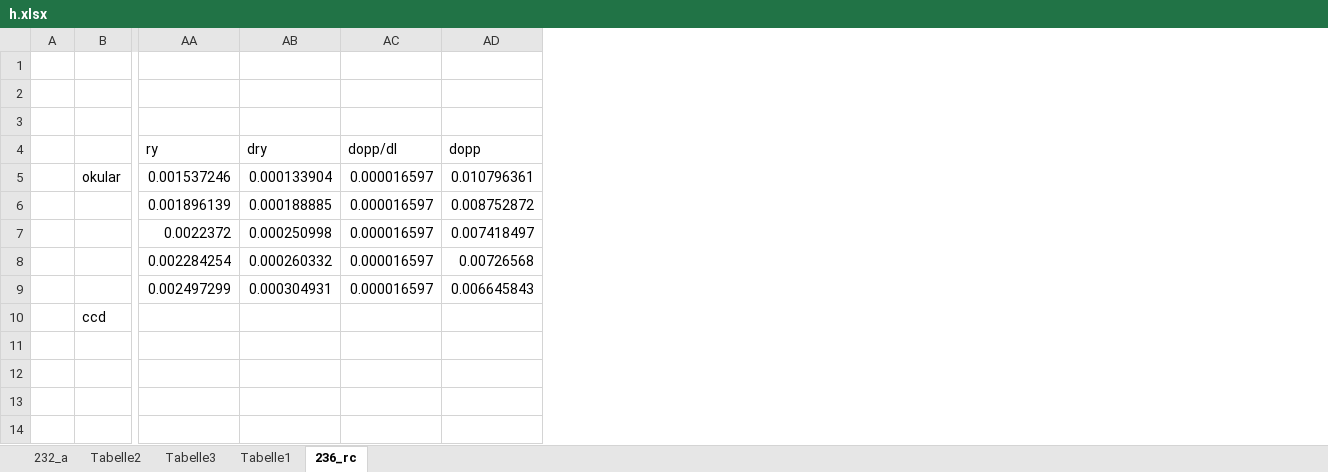
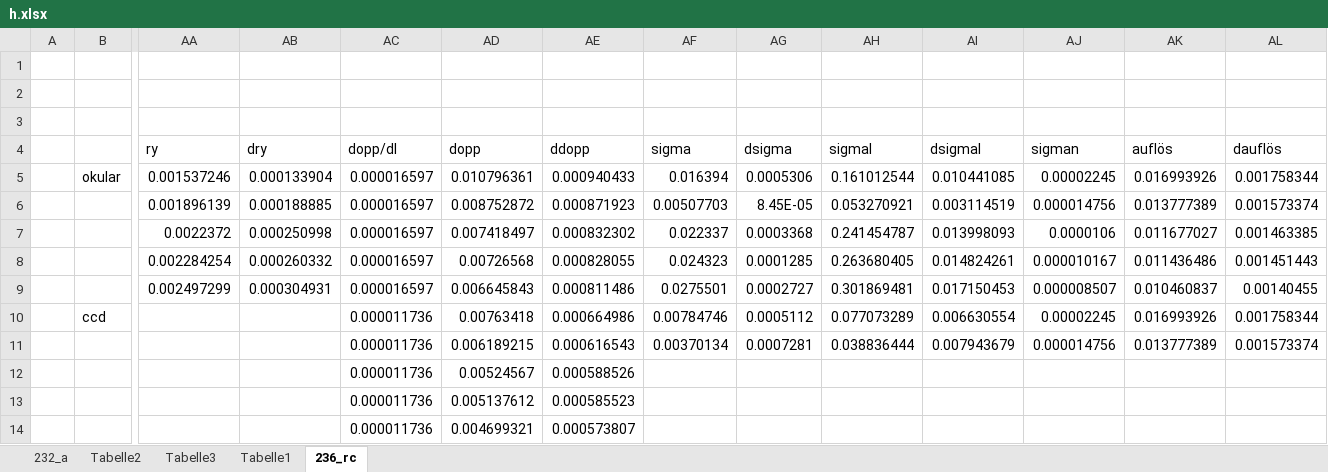
Before and after one commit to frhuebner/Praktikum4, an Excel workbook: 402/data/Balmer/h.xlsx, sheet 236_rc, drawn as a sheet; only a part is shown, gaps mark what is left out; values as stored, in another font and other column widths than the file's, no borders; charts and pictures not drawn; the diff names each change by its address in the sheet, - before the commit and + after, or states it on an @@ line.

```diff
--- a/402/data/Balmer/h.xlsx (sheet 236_rc)
+++ b/402/data/Balmer/h.xlsx (sheet 236_rc)
+column AE (ddopp), rows 5-14: 0.000940433 | 0.000871923 | 0.000832302 | 0.000828055 | 0.000811486 | 0.000664986 | 0.000616543 | 0.000588526 | 0.000585523 | 0.000573807
+column AF (sigma), rows 5-11: 0.016394 | 0.00507703 | 0.022337 | 0.024323 | 0.0275501 | 0.00784746 | 0.00370134
+column AG (dsigma), rows 5-11: 0.0005306 | 8.45E-05 | 0.0003368 | 0.0001285 | 0.0002727 | 0.0005112 | 0.0007281
+column AH (sigmal), rows 5-11: 0.161012544 | 0.053270921 | 0.241454787 | 0.263680405 | 0.301869481 | 0.077073289 | 0.038836444
+column AI (dsigmal), rows 5-11: 0.010441085 | 0.003114519 | 0.013998093 | 0.014824261 | 0.017150453 | 0.006630554 | 0.007943679
+column AJ (sigman), rows 5-11: 0.00002245 | 0.000014756 | 0.0000106 | 0.000010167 | 0.000008507 | 0.00002245 | 0.000014756
+column AK (auflös), rows 5-11: 0.016993926 | 0.013777389 | 0.011677027 | 0.011436486 | 0.010460837 | 0.016993926 | 0.013777389
+column AL (dauflös), rows 5-11: 0.001758344 | 0.001573374 | 0.001463385 | 0.001451443 | 0.00140455 | 0.001758344 | 0.001573374
-AC10:AC14 (dopp/dl): (empty)
+AC10:AC14 (dopp/dl): 0.000011736
-AD10 (dopp): (empty)
+AD10 (dopp): 0.00763418
-AD11 (dopp): (empty)
+AD11 (dopp): 0.006189215
-AD12 (dopp): (empty)
+AD12 (dopp): 0.00524567
-AD13 (dopp): (empty)
+AD13 (dopp): 0.005137612
-AD14 (dopp): (empty)
+AD14 (dopp): 0.004699321
```
Also changed, not shown: charts or pictures, 3 other files.
